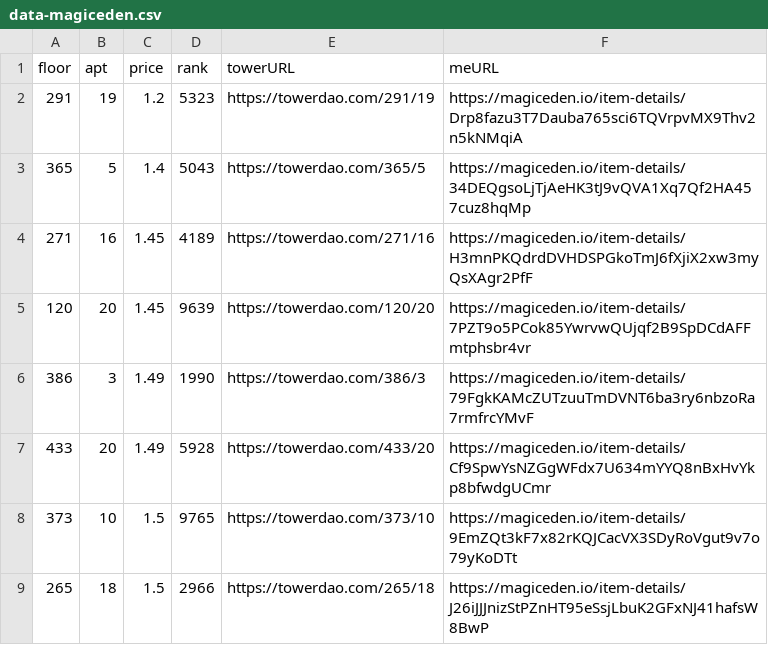
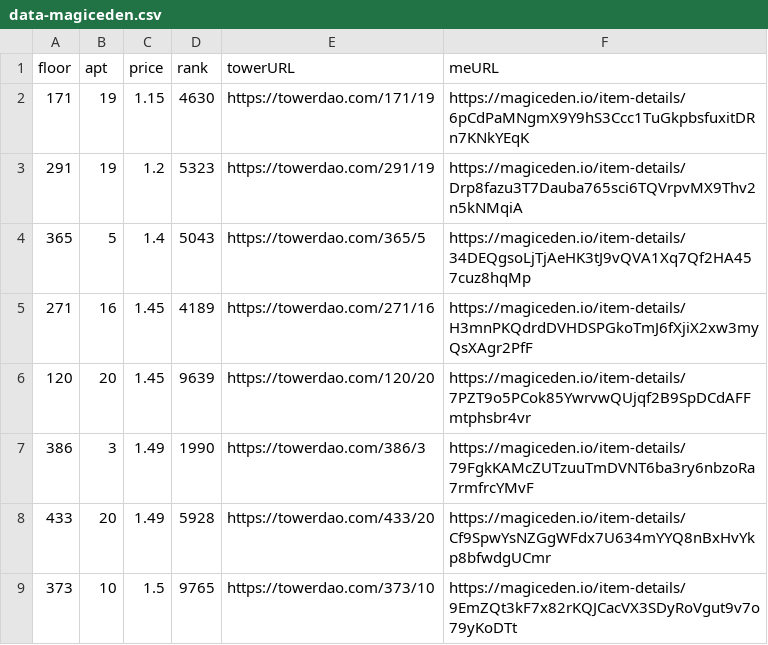
Before and after one commit to braposo/thetower-monitor, a CSV file: data-magiceden.csv, drawn as a sheet; only a part is shown; the shorter side is filled out with more unchanged rows; the diff names each change by its address in the sheet, - before the commit and + after, or states it on an @@ line.

Commit message:
Flat: latest data (2021-11-13T21:15:12.033Z) {   "date": "2021-11-13T21:15:12.033Z",   "files": [     {       "name": "data-magiceden.csv",       "deltaBytes": 125,       "source": "https://api-mainnet.magiceden.io/rpc/getListedNFTsByQuery?q=%7B%22%24match%22%3A%7B%22collectionSymbol%22%3A%22the_tower%22%7D%2C%22%24sort%22%3A%7B%22takerAmount%22%3A1%2C%22createdAt%22%3A-1%7D%7D"     },     {       "name": "data-solanart.csv",       "deltaBytes": -1,       "source": "https://qzlsklfacc.medianetwork.cloud/nft_for_sale?collection=thetower"     }   ] }

```diff
--- a/data-magiceden.csv
+++ b/data-magiceden.csv
+row 2: 171 | 19 | 1.15 | 4630 | https://towerdao.com/171/19 | https://magiceden.io/item-details/6pCdPaMNgmX9Y9hS3Ccc1TuGkpbsfuxitDRn7KNkYEqK
```
Also changed, not shown: data-solanart.csv.
